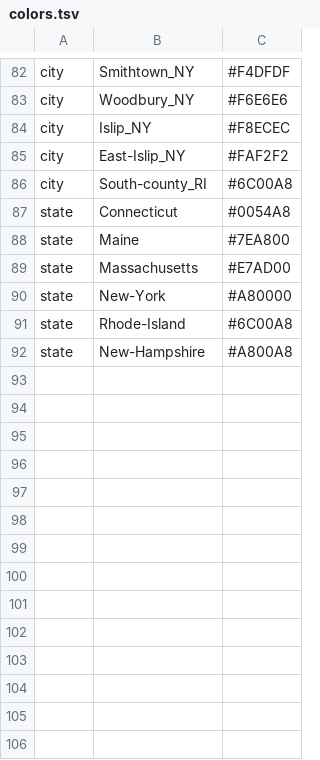
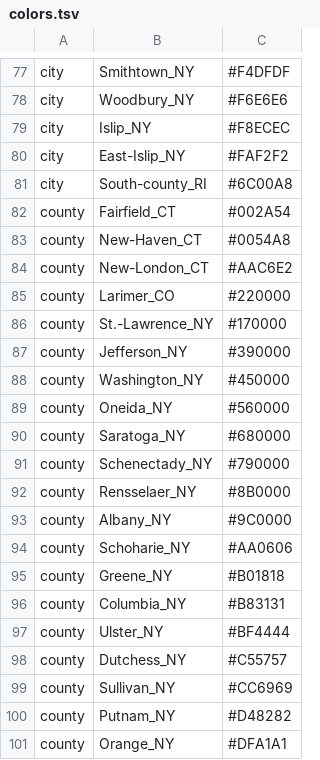
Before and after one commit to grubaughlab/powassan-genomics, a TSV file: auspice/NE_config-data/config/colors.tsv, drawn as a sheet; only a part is shown, gaps mark what is left out; the shorter side is filled out with more unchanged rows; the diff covers the shown part only; the diff names each change by its address in the sheet, - before the commit and + after, or states it on an @@ line.

```diff
--- a/auspice/NE_config-data/config/colors.tsv
+++ b/auspice/NE_config-data/config/colors.tsv
+row 82: county | Fairfield_CT | #002A54
+row 83: county | New-Haven_CT | #0054A8
+row 84: county | New-London_CT | #AAC6E2
+row 85: county | Larimer_CO | #220000
+row 86: county | St.-Lawrence_NY | #170000
+row 87: county | Jefferson_NY | #390000
+row 88: county | Washington_NY | #450000
+row 89: county | Oneida_NY | #560000
+row 90: county | Saratoga_NY | #680000
+row 91: county | Schenectady_NY | #790000
+row 92: county | Rensselaer_NY | #8B0000
+row 93: county | Albany_NY | #9C0000
+row 94: county | Schoharie_NY | #AA0606
+row 95: county | Greene_NY | #B01818
+row 96: county | Columbia_NY | #B83131
+row 97: county | Ulster_NY | #BF4444
+row 98: county | Dutchess_NY | #C55757
+row 99: county | Sullivan_NY | #CC6969
+row 100: county | Putnam_NY | #D48282
+row 101: county | Orange_NY | #DFA1A1
```
Also changed, not shown: 13 added rows and 5 removed rows elsewhere in this file, auspice/All_config-data/config/lat_longs.tsv, auspice/All_config-data/data/metadata.tsv, 12 other files.
